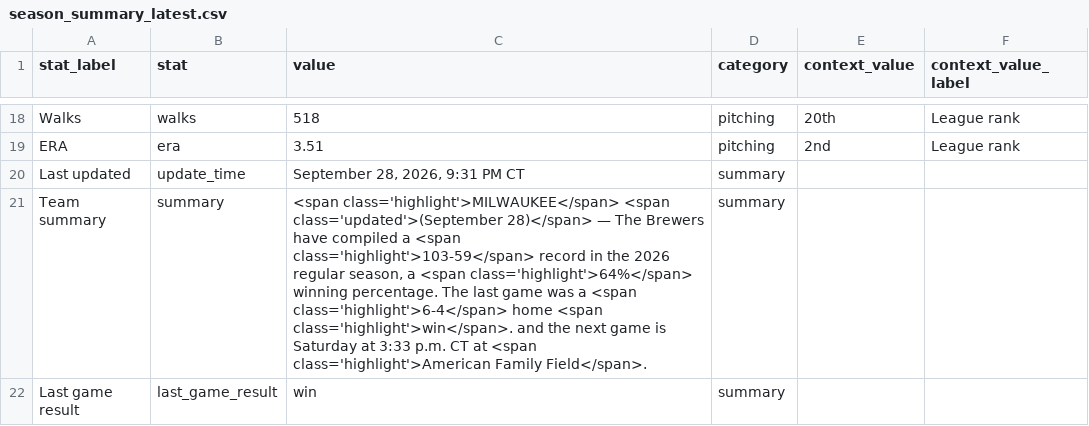
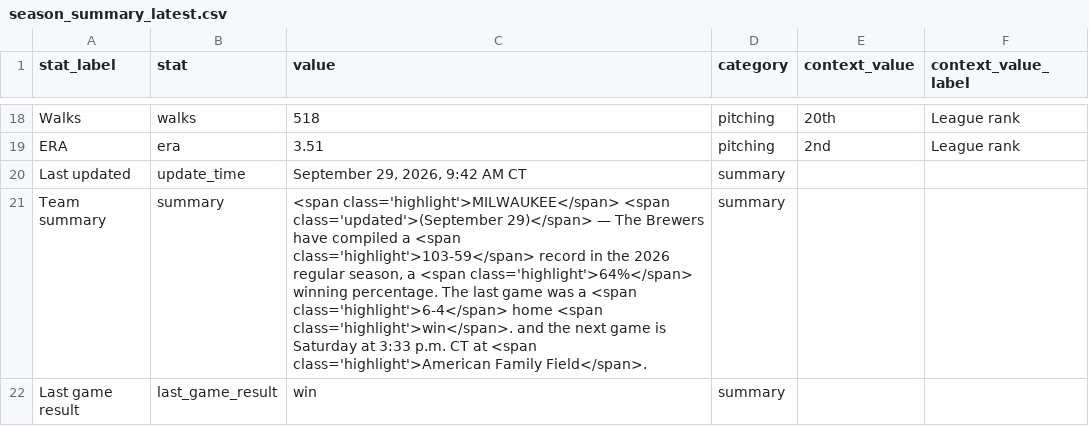
Before and after one commit to twallac10/mkebrewers-bot, a CSV file: data/standings/season_summary_latest.csv, drawn as a sheet; only a part is shown, gaps mark what is left out.

```diff
--- a/data/standings/season_summary_latest.csv
+++ b/data/standings/season_summary_latest.csv
@@ -19,4 +19,4 @@ Walks,walks,518,pitching,20th,League rank
 ERA,era,3.51,pitching,2nd,League rank
-Last updated,update_time,"September 28, 2026, 9:31 PM CT",summary,,
-Team summary,summary,"<span class='highlight'>MILWAUKEE</span> <span class='updated'>(September 28)</span> — The Brewers have compiled a <span class='highlight'>103-59</span> record in the 2026 regular season, a <span class='highlight'>64%</span> winning percentage.  The last game was a <span class='highlight'>6-4</span> home <span class='highlight'>win</span>. and the next game is Saturday at 3:33 p.m. CT at <span class='highlight'>American Family Field</span>.",summary,,
+Last updated,update_time,"September 29, 2026, 9:42 AM CT",summary,,
+Team summary,summary,"<span class='highlight'>MILWAUKEE</span> <span class='updated'>(September 29)</span> — The Brewers have compiled a <span class='highlight'>103-59</span> record in the 2026 regular season, a <span class='highlight'>64%</span> winning percentage.  The last game was a <span class='highlight'>6-4</span> home <span class='highlight'>win</span>. and the next game is Saturday at 3:33 p.m. CT at <span class='highlight'>American Family Field</span>.",summary,,
 Last game result,last_game_result,win,summary,,
```
Also changed, not shown: data/batting/brewers_xwoba_current.csv, data/standings/brewers_standings_1970_present.csv, 15 other files.
